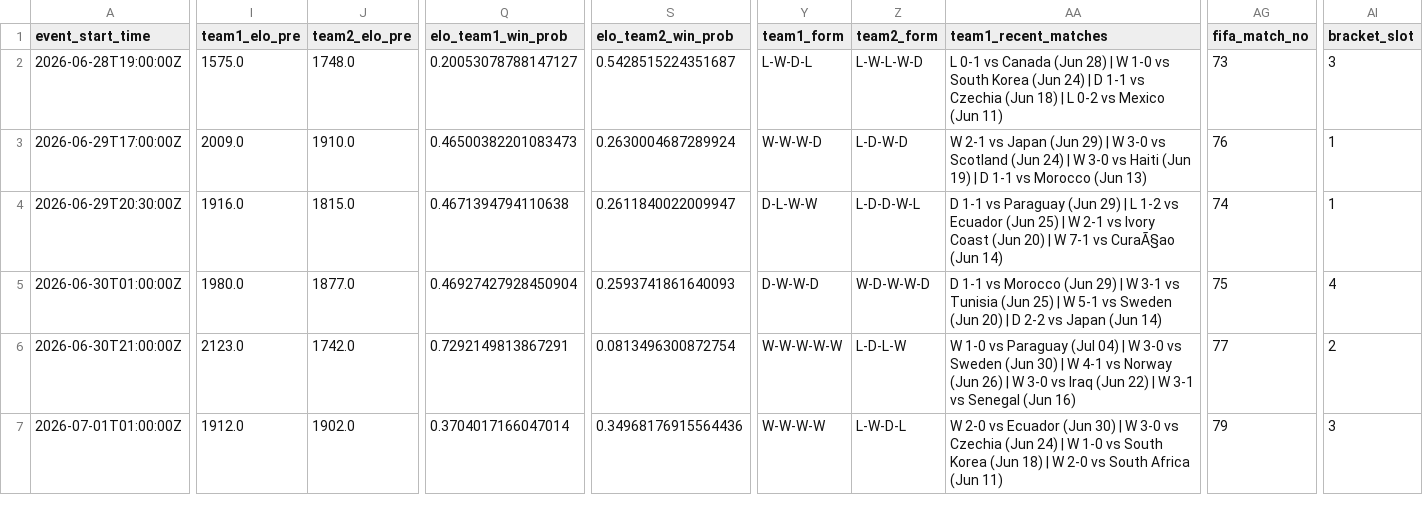
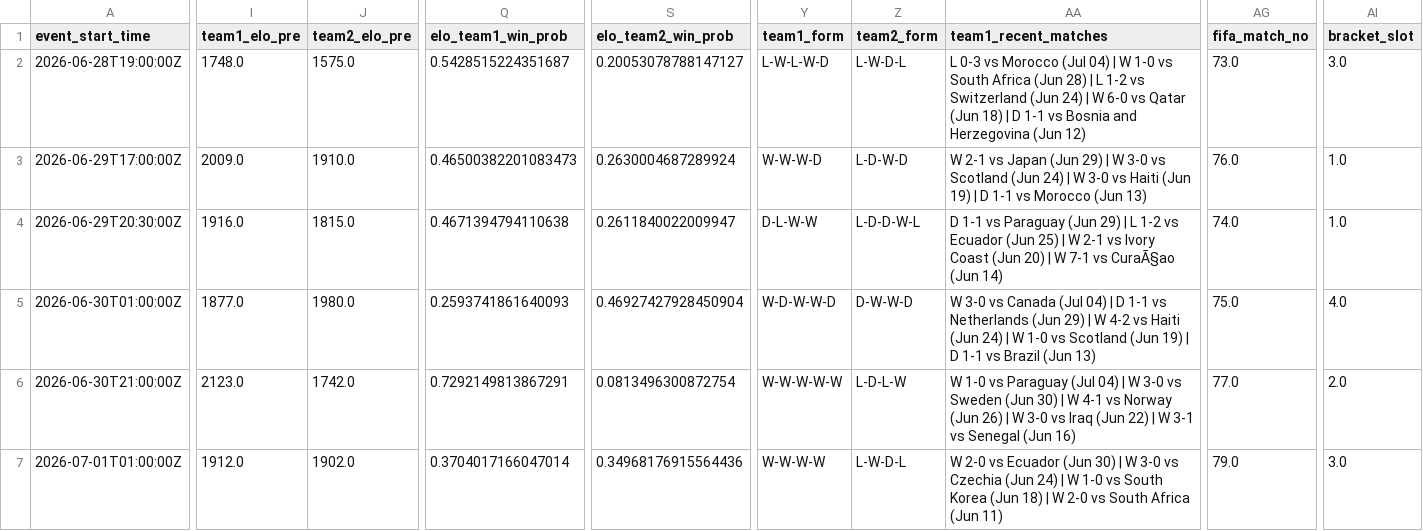
Before and after one commit to frederickpek/moirai, a CSV file: docs/data/football_elo_polymarket/world_cup_knockout_bracket.csv, drawn as a sheet; only a part is shown, gaps mark what is left out; the diff covers the shown part only; the diff names each change by its address in the sheet, - before the commit and + after, or states it on an @@ line.

```diff
--- a/docs/data/football_elo_polymarket/world_cup_knockout_bracket.csv
+++ b/docs/data/football_elo_polymarket/world_cup_knockout_bracket.csv
-I2 (team1_elo_pre): 1575.0
+I2 (team1_elo_pre): 1748.0
-J2 (team2_elo_pre): 1748.0
+J2 (team2_elo_pre): 1575.0
-Q2 (elo_team1_win_prob): 0.20053078788147127
+Q2 (elo_team1_win_prob): 0.5428515224351687
-S2 (elo_team2_win_prob): 0.5428515224351687
+S2 (elo_team2_win_prob): 0.20053078788147127
-Y2 (team1_form): L-W-D-L
+Y2 (team1_form): L-W-L-W-D
-Z2 (team2_form): L-W-L-W-D
+Z2 (team2_form): L-W-D-L
-AA2 (team1_recent_matches): L 0-1 vs Canada (Jun 28) | W 1-0 vs South Korea (Jun 24) | D 1-1 vs Czechia (Jun 18) | L 0-2 vs Mexico (Jun 11)
+AA2 (team1_recent_matches): L 0-3 vs Morocco (Jul 04) | W 1-0 vs South Africa (Jun 28) | L 1-2 vs Switzerland (Jun 24) | W 6-0 vs Qatar (Jun 18) | D 1-1 vs Bosnia and Herzegovina (Jun 12)
-AG2 (fifa_match_no): 73
+AG2 (fifa_match_no): 73.0
-AI2 (bracket_slot): 3
+AI2 (bracket_slot): 3.0
-AG3 (fifa_match_no): 76
+AG3 (fifa_match_no): 76.0
-AI3:AI4 (bracket_slot): 1
+AI3:AI4 (bracket_slot): 1.0
-AG4 (fifa_match_no): 74
+AG4 (fifa_match_no): 74.0
-I5 (team1_elo_pre): 1980.0
+I5 (team1_elo_pre): 1877.0
-J5 (team2_elo_pre): 1877.0
+J5 (team2_elo_pre): 1980.0
-Q5 (elo_team1_win_prob): 0.46927427928450904
+Q5 (elo_team1_win_prob): 0.2593741861640093
-S5 (elo_team2_win_prob): 0.2593741861640093
+S5 (elo_team2_win_prob): 0.46927427928450904
-Y5 (team1_form): D-W-W-D
+Y5 (team1_form): W-D-W-W-D
-Z5 (team2_form): W-D-W-W-D
+Z5 (team2_form): D-W-W-D
-AA5 (team1_recent_matches): D 1-1 vs Morocco (Jun 29) | W 3-1 vs Tunisia (Jun 25) | W 5-1 vs Sweden (Jun 20) | D 2-2 vs Japan (Jun 14)
+AA5 (team1_recent_matches): W 3-0 vs Canada (Jul 04) | D 1-1 vs Netherlands (Jun 29) | W 4-2 vs Haiti (Jun 24) | W 1-0 vs Scotland (Jun 19) | D 1-1 vs Brazil (Jun 13)
-AG5 (fifa_match_no): 75
+AG5 (fifa_match_no): 75.0
-AI5 (bracket_slot): 4
+AI5 (bracket_slot): 4.0
-AG6 (fifa_match_no): 77
+AG6 (fifa_match_no): 77.0
-AI6 (bracket_slot): 2
+AI6 (bracket_slot): 2.0
-AG7 (fifa_match_no): 79
+AG7 (fifa_match_no): 79.0
-AI7 (bracket_slot): 3
+AI7 (bracket_slot): 3.0
```
Also changed, not shown: 1 added row and 85 edited cells elsewhere in this file, docs/data/football_elo_polymarket/world_cup_odds_bucket_ev_details.csv, docs/data/football_elo_polymarket/world_cup_pnl_paths.csv, 6 other files.
